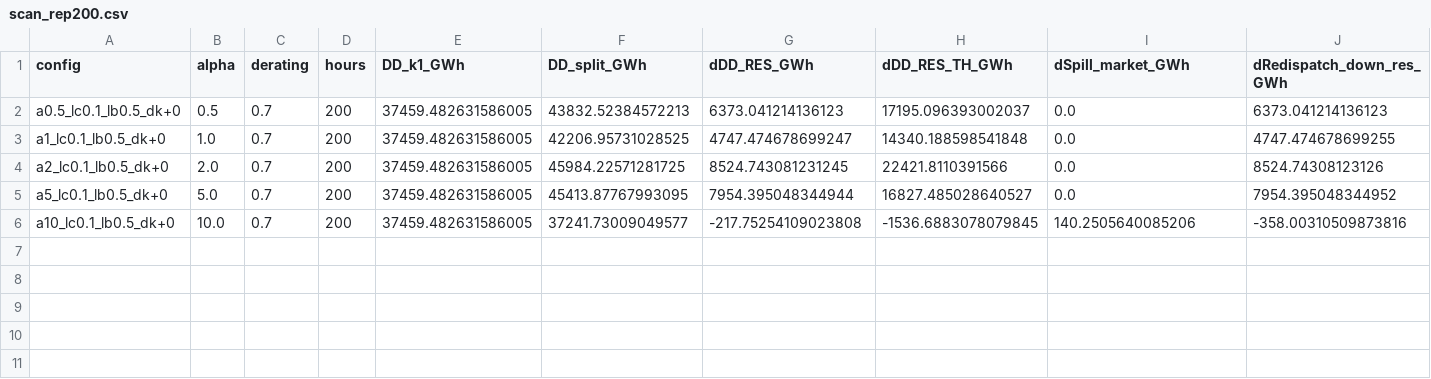
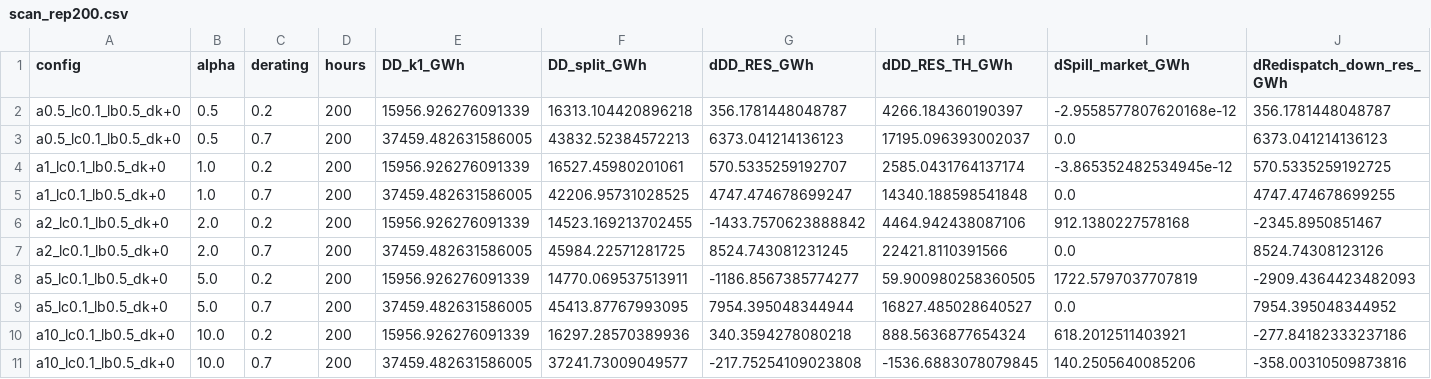
Before and after one commit to farrencc/rocof-the-boat, a CSV file: bidding_zones/results/validate/scan_rep200.csv, drawn as a sheet; only a part is shown; rows hold the shown columns only; the diff names each change by its address in the sheet, - before the commit and + after, or states it on an @@ line.

```diff
--- a/bidding_zones/results/validate/scan_rep200.csv
+++ b/bidding_zones/results/validate/scan_rep200.csv
+row 2: a0.5_lc0.1_lb0.5_dk+0 | 0.5 | 0.2 | 200 | 15956.926276091339 | 16313.104420896218 | 356.1781448048787 | 4266.184360190397 | -2.9558577807620168e-12 | 356.1781448048787
+row 4: a1_lc0.1_lb0.5_dk+0 | 1.0 | 0.2 | 200 | 15956.926276091339 | 16527.45980201061 | 570.5335259192707 | 2585.0431764137174 | -3.865352482534945e-12 | 570.5335259192725
+row 6: a2_lc0.1_lb0.5_dk+0 | 2.0 | 0.2 | 200 | 15956.926276091339 | 14523.169213702455 | -1433.7570623888842 | 4464.942438087106 | 912.1380227578168 | -2345.8950851467
+row 8: a5_lc0.1_lb0.5_dk+0 | 5.0 | 0.2 | 200 | 15956.926276091339 | 14770.069537513911 | -1186.8567385774277 | 59.900980258360505 | 1722.5797037707819 | -2909.4364423482093
+row 10: a10_lc0.1_lb0.5_dk+0 | 10.0 | 0.2 | 200 | 15956.926276091339 | 16297.28570389936 | 340.3594278080218 | 888.5636877654324 | 618.2012511403921 | -277.84182333237186
```
Also changed, not shown: 1 other file.
